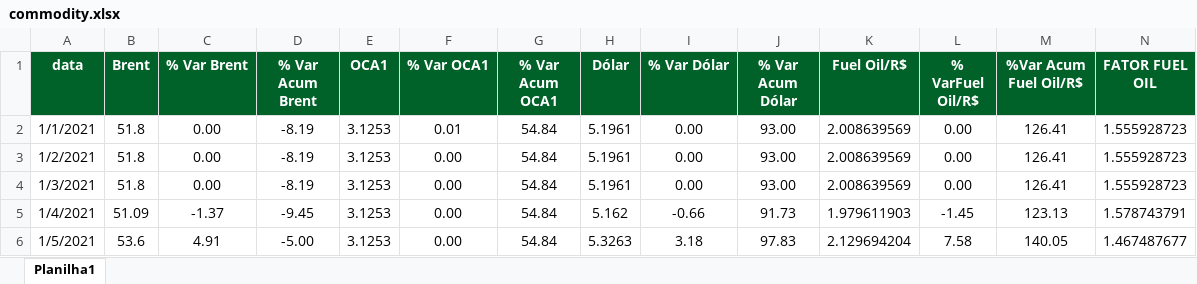
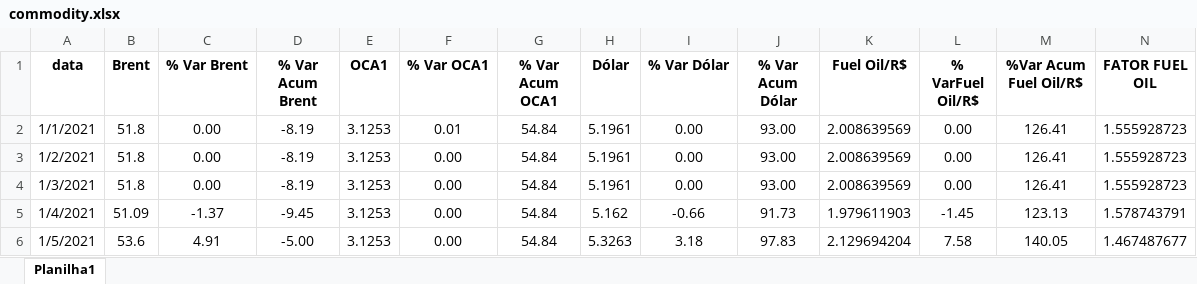
Before and after one commit to marcos-paulo-holanda/oleo_combustivel, an Excel workbook: commodity.xlsx, sheet Planilha1, drawn as a sheet; only a part is shown; values as stored, in another font and other column widths than the file's, no borders; conditional formats not drawn; the diff covers the shown part only; the diff names each change by its address in the sheet, - before the commit and + after, or states it on an @@ line.

```diff
--- a/commodity.xlsx (sheet Planilha1)
+++ b/commodity.xlsx (sheet Planilha1)
@@ A1:N1 fill: #006129 → none, text colour: #FFFFFF → black @@
```
Also changed, not shown: cell formats elsewhere in this sheet, 1 other file.
